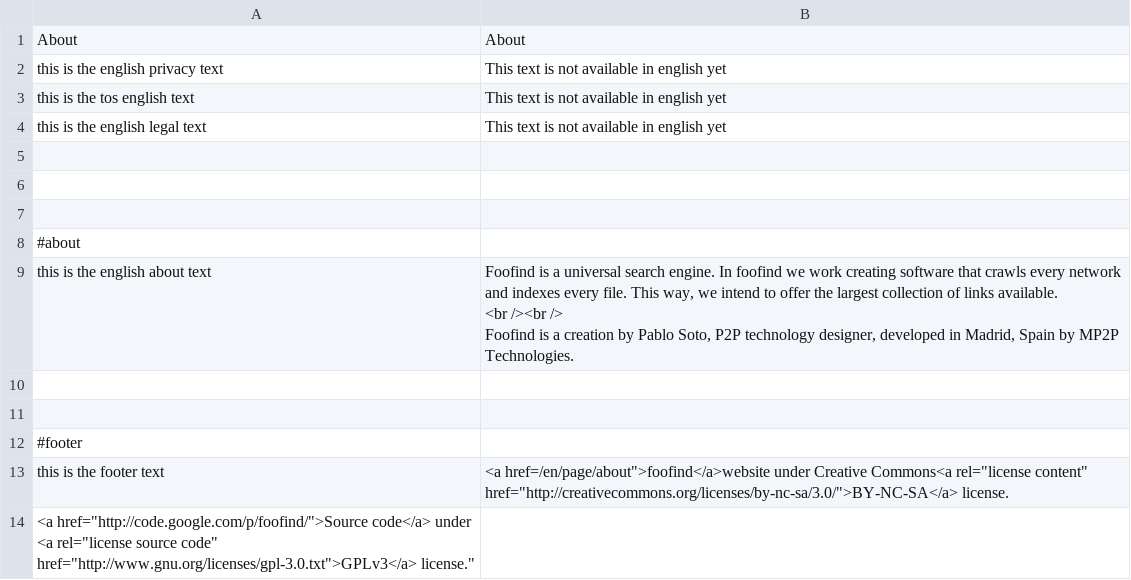
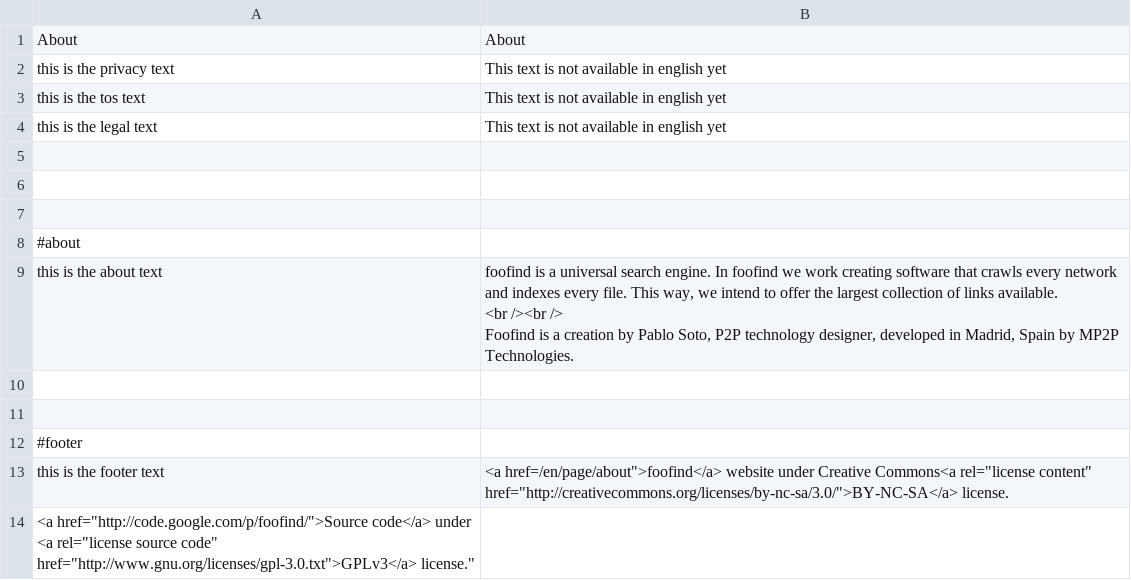
Before and after one commit to Weej1/foofind, a CSV file: application/lang/source-en.csv, drawn as a sheet.

```diff
--- a/application/lang/source-en.csv
+++ b/application/lang/source-en.csv
@@ -1,5 +1,5 @@
 "About";"About"
-"this is the english privacy text";"This text is not available in english yet"
-"this is the tos english text";"This text is not available in english yet"
-"this is the english legal text";"This text is not available in english yet"
+"this is the privacy text";"This text is not available in english yet"
+"this is the tos text";"This text is not available in english yet"
+"this is the legal text";"This text is not available in english yet"
 
@@ -8,5 +8,5 @@
 #about
-"this is the english about text ";"Foofind is a universal search engine. In foofind we work creating software that crawls every network and indexes every file. This way, we intend to offer the largest collection of links available.
-<br /><br />
-Foofind is a creation by Pablo Soto, P2P technology designer, developed in Madrid, Spain by MP2P Technologies."
+"this is the about text ";"foofind is a universal search engine. In foofind we work creating software that crawls every network and indexes every file. This way, we intend to offer the largest collection of links available.
+<br /><br />
+Foofind is a creation by Pablo Soto, P2P technology designer, developed in Madrid, Spain by MP2P Technologies."
 
@@ -14,3 +14,3 @@ Foofind is a creation by Pablo Soto, P2P technology designer, developed in Madri
 #footer
-"this is the footer text";"<a href="/en/page/about">foofind</a>website under Creative Commons<a rel="license content" href="http://creativecommons.org/licenses/by-nc-sa/3.0/">BY-NC-SA</a> license.
+"this is the footer text";"<a href="/en/page/about">foofind</a> website under Creative Commons<a rel="license content" href="http://creativecommons.org/licenses/by-nc-sa/3.0/">BY-NC-SA</a> license.
  <a href="http://code.google.com/p/foofind/">Source code</a> under <a rel="license source code" href="http://www.gnu.org/licenses/gpl-3.0.txt">GPLv3</a> license."
```
Also changed, not shown: application/lang/source-es.csv, 3 other files.
